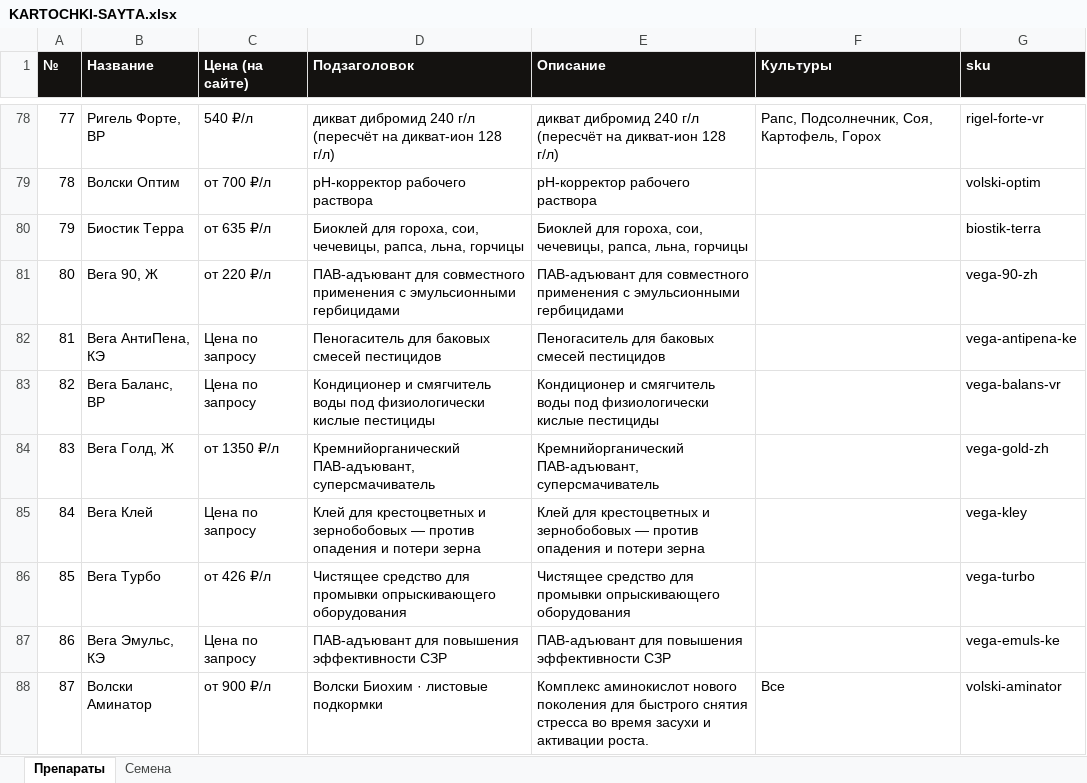
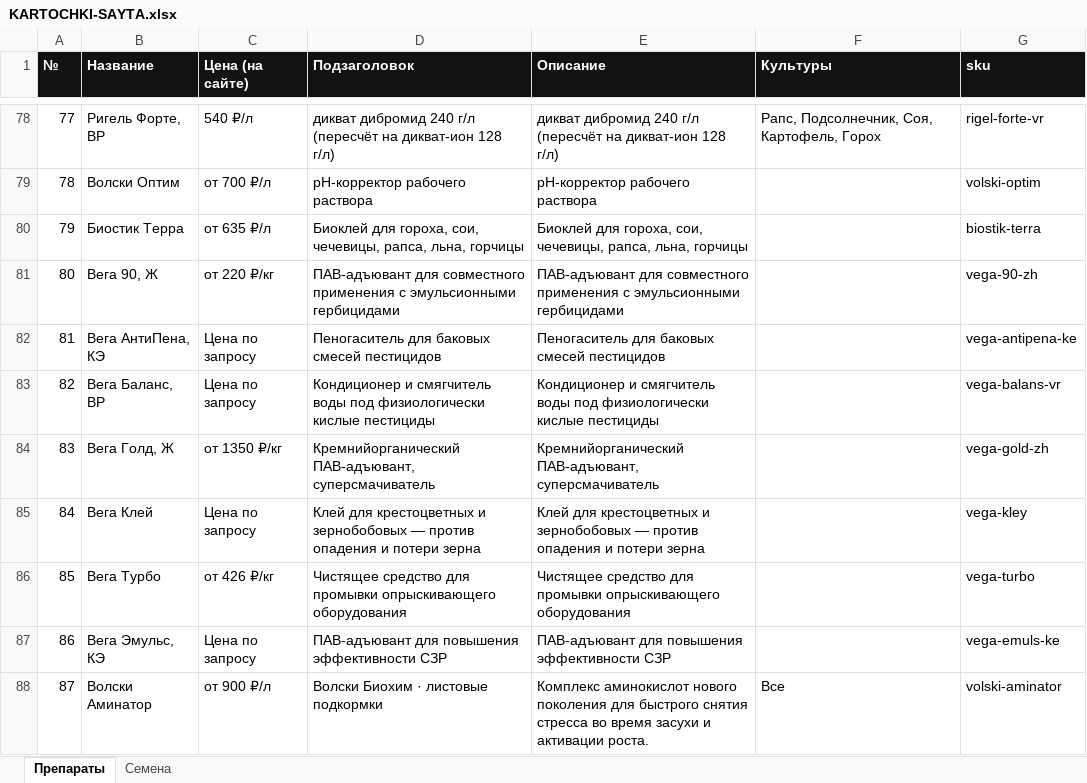
Before and after one commit to fagencymarketing-coder/Saturn, an Excel workbook: docs/KARTOCHKI-SAYTA.xlsx, sheet Препараты, drawn as a sheet; only a part is shown, gaps mark what is left out; values as stored, in another font and other column widths than the file's, no borders; the diff names each change by its address in the sheet, - before the commit and + after, or states it on an @@ line.

```diff
--- a/docs/KARTOCHKI-SAYTA.xlsx (sheet Препараты)
+++ b/docs/KARTOCHKI-SAYTA.xlsx (sheet Препараты)
-C81 (Цена (на сайте)): от 220 ₽/л
+C81 (Цена (на сайте)): от 220 ₽/кг
-C84 (Цена (на сайте)): от 1350 ₽/л
+C84 (Цена (на сайте)): от 1350 ₽/кг
-C86 (Цена (на сайте)): от 426 ₽/л
+C86 (Цена (на сайте)): от 426 ₽/кг
```
Also changed, not shown: 5 other files.
